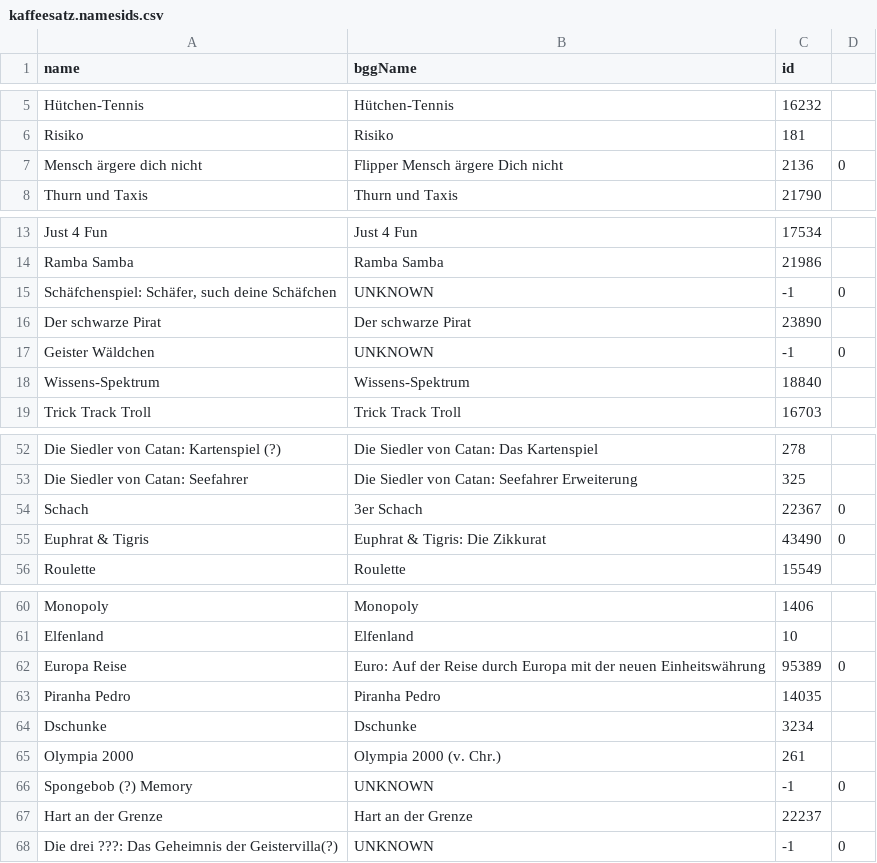
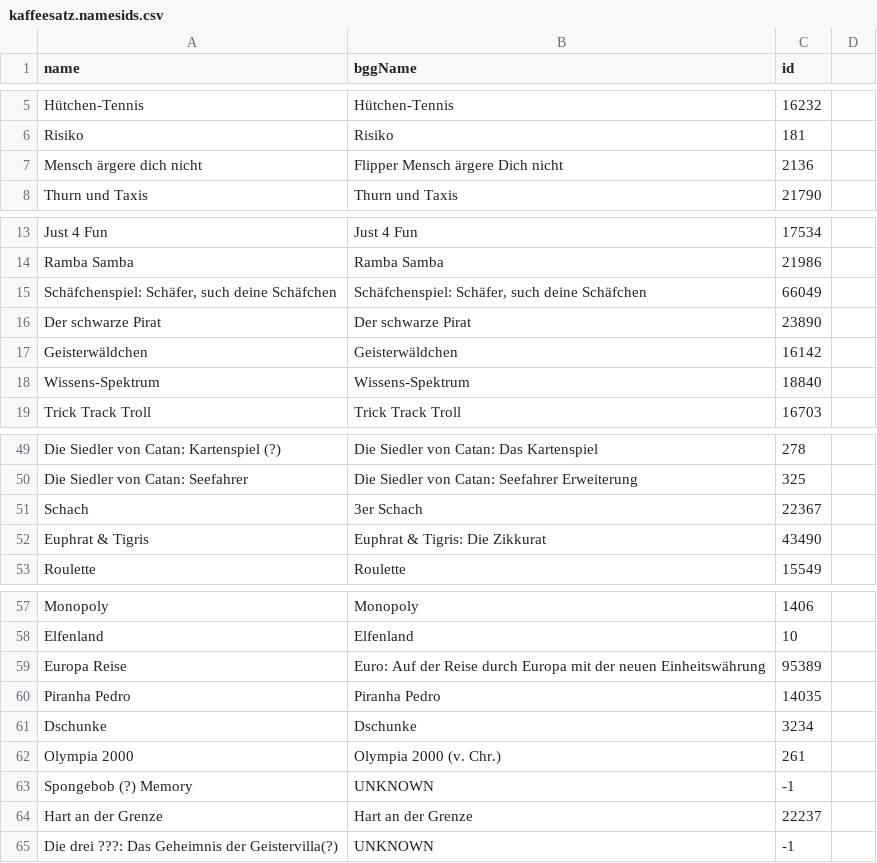
Before and after one commit to CodeforChemnitz/ChemnitzGeek, a CSV file: data/kaffeesatz.namesids.csv, drawn as a sheet; only a part is shown, gaps mark what is left out; the diff covers the shown part only.

```diff
--- a/data/kaffeesatz.namesids.csv
+++ b/data/kaffeesatz.namesids.csv
@@ -7 +7 @@ Risiko,Risiko,181,
-Mensch ärgere dich nicht,Flipper Mensch ärgere Dich nicht,2136,0
+"Mensch ärgere dich nicht","Flipper Mensch ärgere Dich nicht","2136"
@@ -15 +15 @@ Ramba Samba,Ramba Samba,21986,
-"Schäfchenspiel: Schäfer, such deine Schäfchen",UNKNOWN,-1,0
+"Schäfchenspiel: Schäfer, such deine Schäfchen","Schäfchenspiel: Schäfer, such deine Schäfchen","66049"
@@ -17 +17 @@ Der schwarze Pirat,Der schwarze Pirat,23890,
-Geister Wäldchen,UNKNOWN,-1,0
+"Geisterwäldchen","Geisterwäldchen","16142"
@@ -54,2 +51,2 @@ Die Siedler von Catan: Seefahrer,Die Siedler von Catan: Seefahrer Erweiterung,32
-Schach,3er Schach,22367,0
-Euphrat & Tigris,Euphrat & Tigris: Die Zikkurat,43490,0
+"Schach","3er Schach","22367"
+"Euphrat & Tigris","Euphrat & Tigris: Die Zikkurat","43490"
@@ -62 +59 @@ Elfenland,Elfenland,10,
-Europa Reise,Euro: Auf der Reise durch Europa mit der neuen Einheitswährung,95389,0
+"Europa Reise","Euro: Auf der Reise durch Europa mit der neuen Einheitswährung","95389"
@@ -66 +63 @@ Olympia 2000,Olympia 2000 (v. Chr.),261,
-Spongebob (?) Memory,UNKNOWN,-1,0
+"Spongebob (?) Memory","UNKNOWN","-1"
@@ -68 +65 @@ Hart an der Grenze,Hart an der Grenze,22237,
-Die drei ???: Das Geheimnis der Geistervilla(?),UNKNOWN,-1,0
+"Die drei ???: Das Geheimnis der Geistervilla(?)","UNKNOWN","-1"
```
Also changed, not shown: 1 added row, 4 removed rows and 5 edited cells elsewhere in this file, 1 other file.
